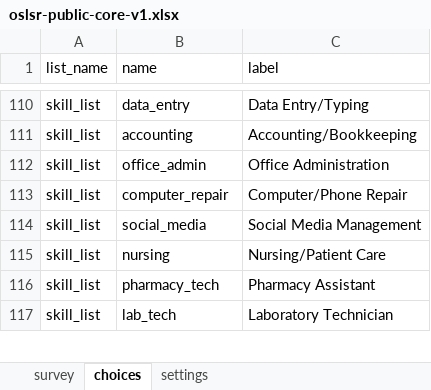
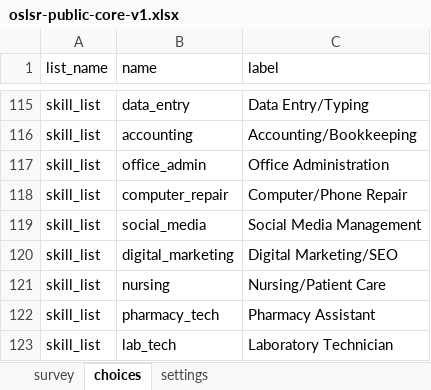
Before and after one commit to awwallawal/oslrs, an Excel workbook: docs/launch-campaign/oslsr-public-core-v1.xlsx, sheet choices, drawn as a sheet; only a part is shown, gaps mark what is left out; values as stored, in another font and other column widths than the file's, no borders; the diff covers the shown part only; the diff names each change by its address in the sheet, - before the commit and + after, or states it on an @@ line.

```diff
--- a/docs/launch-campaign/oslsr-public-core-v1.xlsx (sheet choices)
+++ b/docs/launch-campaign/oslsr-public-core-v1.xlsx (sheet choices)
+row 120: skill_list | digital_marketing | Digital Marketing/SEO
```
Also changed, not shown: 89 added rows and 1 removed row elsewhere in this sheet, test-fixtures/oslsr-public-core-v1.xlsx, test-fixtures/oslsr_master_v3.xlsx, 8 other files.
